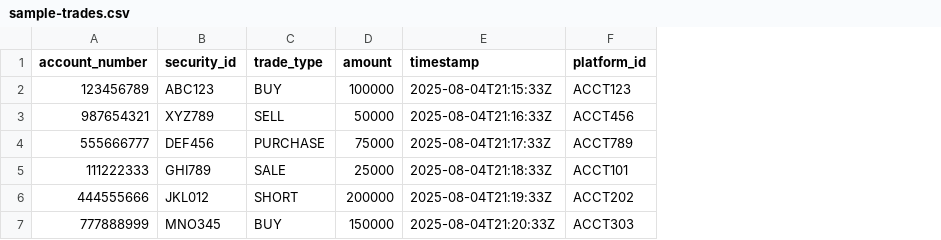
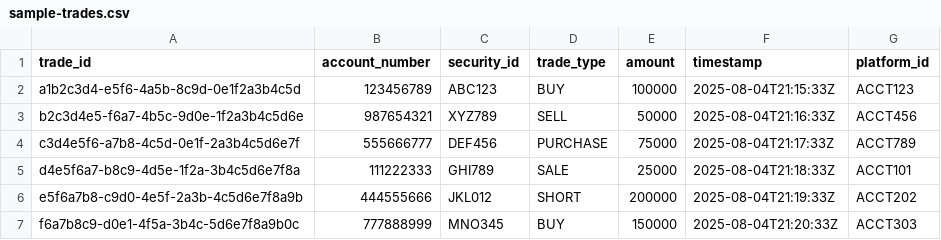
Before and after one commit to o-morenets/instructions-capture-service, a CSV file: sample-data/sample-trades.csv, drawn as a sheet; the diff names each change by its address in the sheet, - before the commit and + after, or states it on an @@ line.

Commit message:
Remover tradeId generator, so we accept data with tradeId included

```diff
--- a/sample-data/sample-trades.csv
+++ b/sample-data/sample-trades.csv
+column A (trade_id), rows 2-7: a1b2c3d4-e5f6-4a5b-8c9d-0e1f2a3b4c5d | b2c3d4e5-f6a7-4b5c-9d0e-1f2a3b4c5d6e | c3d4e5f6-a7b8-4c5d-0e1f-2a3b4c5d6e7f | d4e5f6a7-b8c9-4d5e-1f2a-3b4c5d6e7f8a | e5f6a7b8-c9d0-4e5f-2a3b-4c5d6e7f8a9b | f6a7b8c9-d0e1-4f5a-3b4c-5d6e7f8a9b0c
```
Also changed, not shown: 6 other files.
